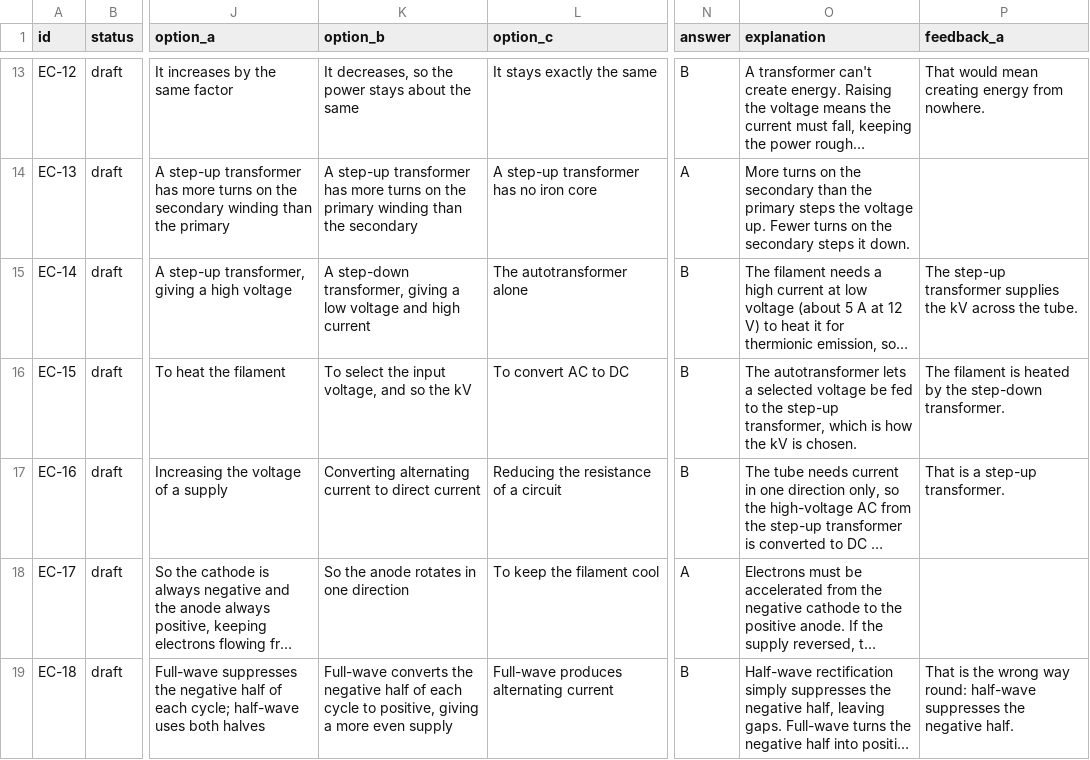
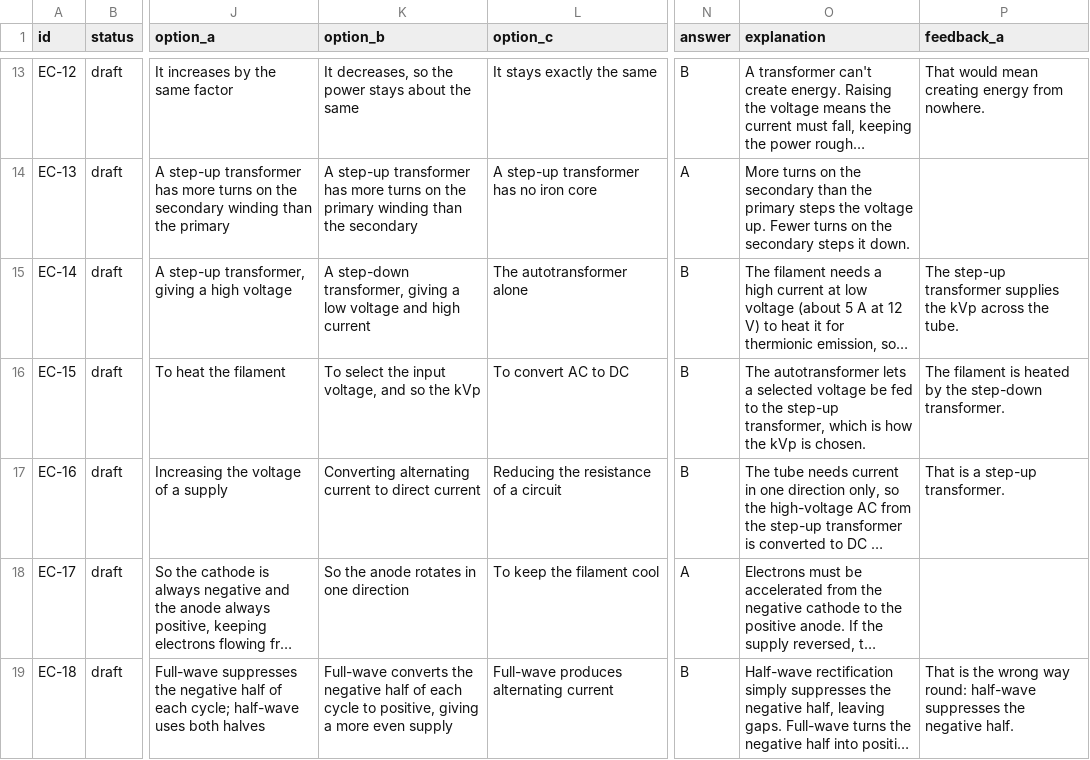
Before and after one commit to rhysiboy-jpg/radphys-revise, a CSV file: content/02-electricity-circuits.csv, drawn as a sheet; only a part is shown, gaps mark what is left out; long unchanged cells end in …; the diff covers the shown part only; the diff names each change by its address in the sheet, - before the commit and + after, or states it on an @@ line.

```diff
--- a/content/02-electricity-circuits.csv
+++ b/content/02-electricity-circuits.csv
-P15 (feedback_a): …supplies the kV across the…
+P15 (feedback_a): …supplies the kVp across the…
-K16 (option_b): To select the input voltage, and so the kV
+K16 (option_b): To select the input voltage, and so the kVp
-O16 (explanation): …how the kV is chosen.
+O16 (explanation): …how the kVp is chosen.
```
Also changed, not shown: 9 edited cells elsewhere in this file, content/03-x-ray-production.csv, content/04-effects-of-radiation.csv, 13 other files.
